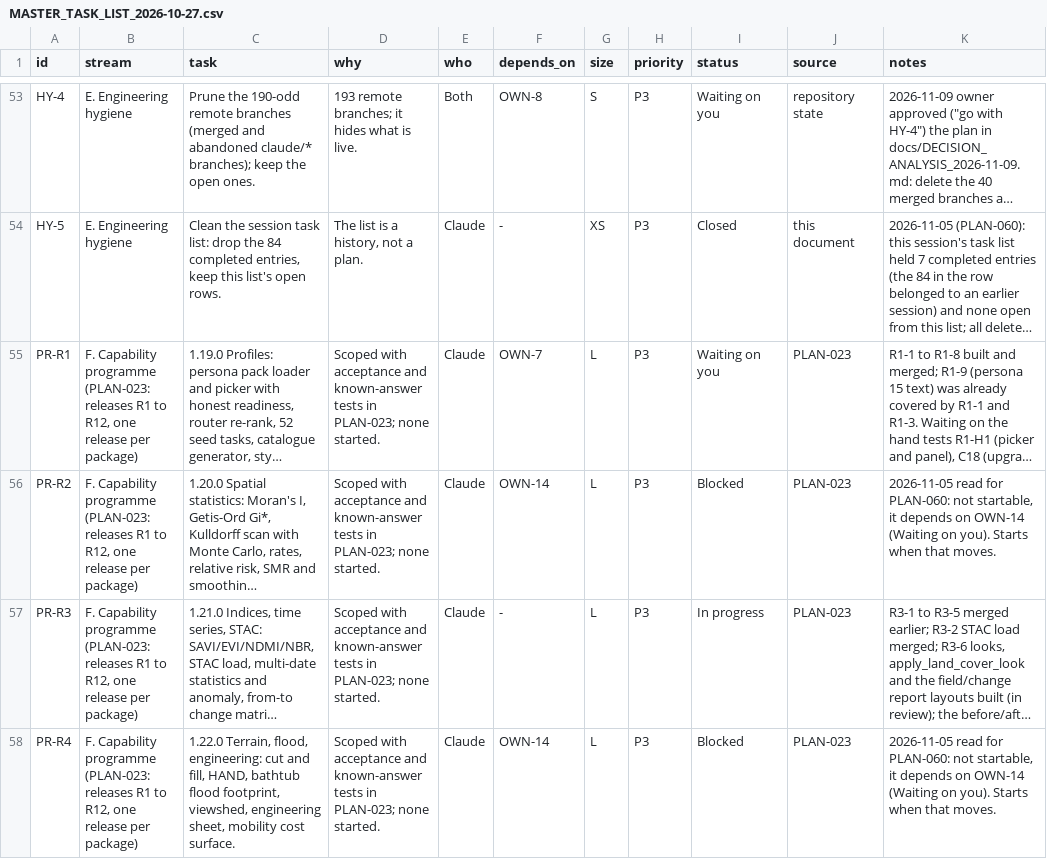
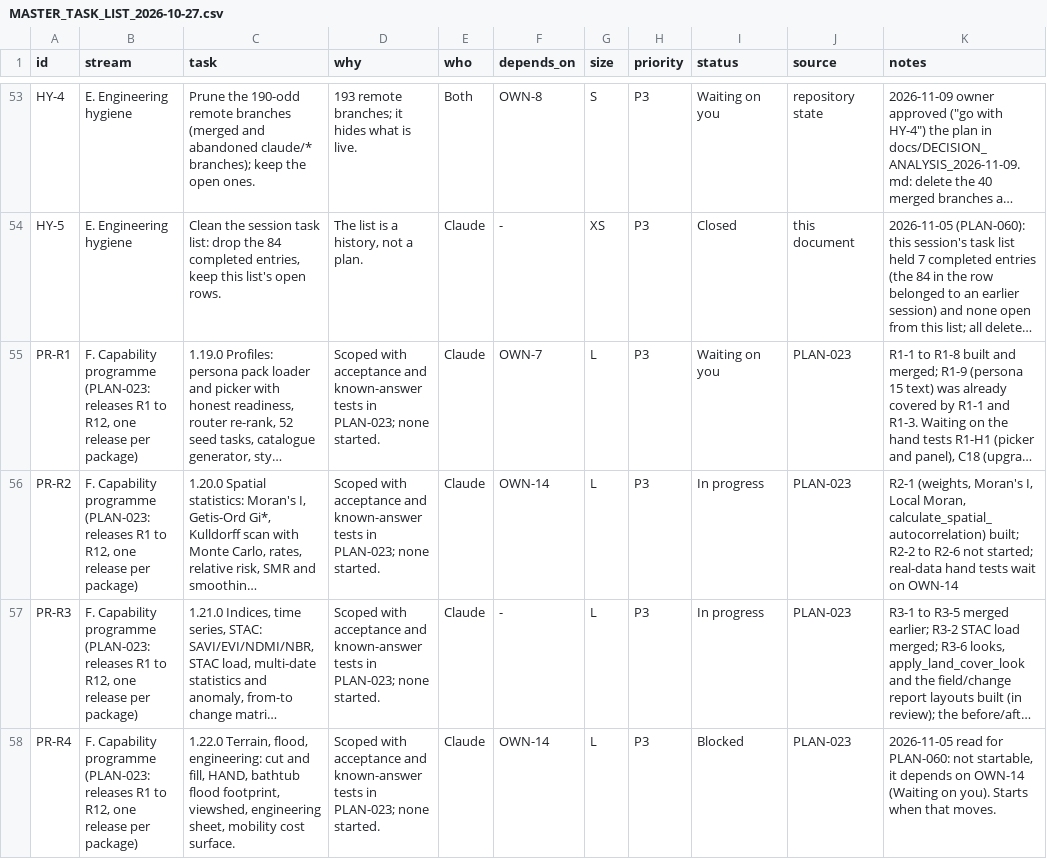
Before and after one commit to http-solution/cartogen-ai-qgis-plugin, a CSV file: docs/MASTER_TASK_LIST_2026-10-27.csv, drawn as a sheet; only a part is shown, gaps mark what is left out; long unchanged cells end in …; the diff names each change by its address in the sheet, - before the commit and + after, or states it on an @@ line.

```diff
--- a/docs/MASTER_TASK_LIST_2026-10-27.csv
+++ b/docs/MASTER_TASK_LIST_2026-10-27.csv
-I56 (status): Blocked
+I56 (status): In progress
-K56 (notes): 2026-11-05 read for PLAN-060: not startable, it depends on OWN-14 (Waiting on you). Starts when that moves.
+K56 (notes): R2-1 (weights, Moran's I, Local Moran, calculate_spatial_autocorrelation) built; R2-2 to R2-6 not started; real-data hand tests wait on OWN-14
```
Also changed, not shown: 19 other files.
